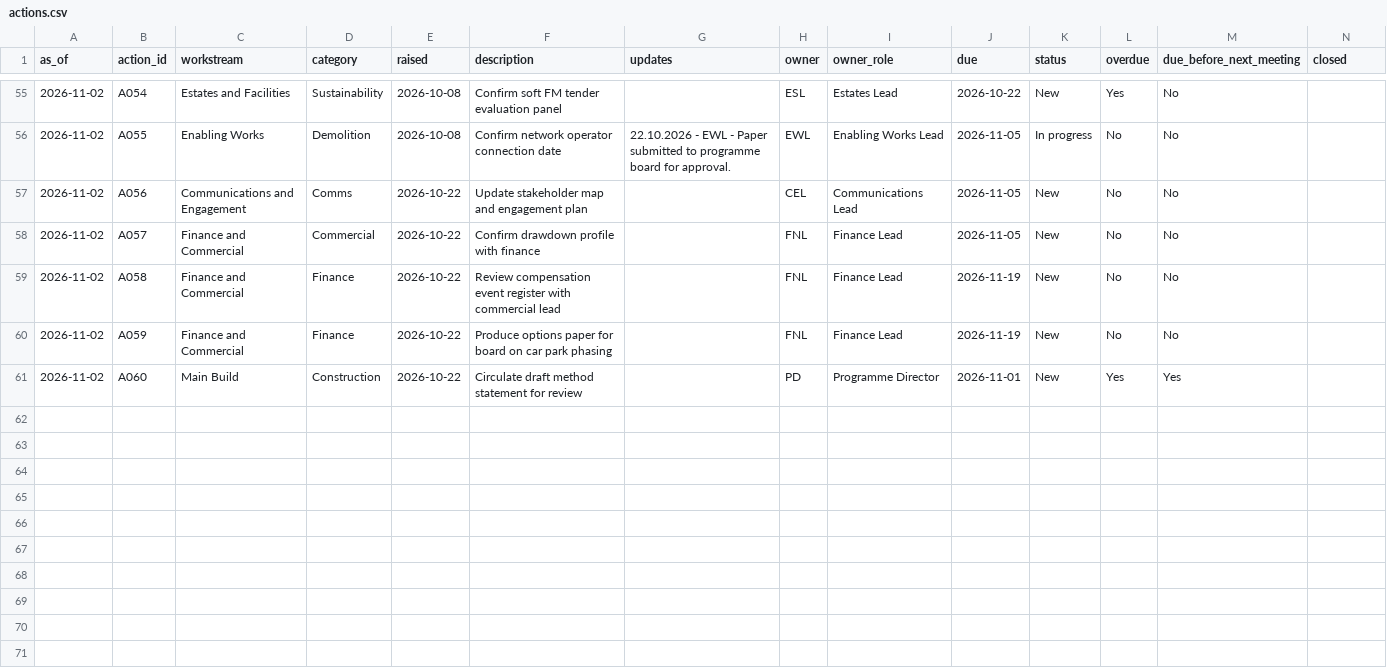
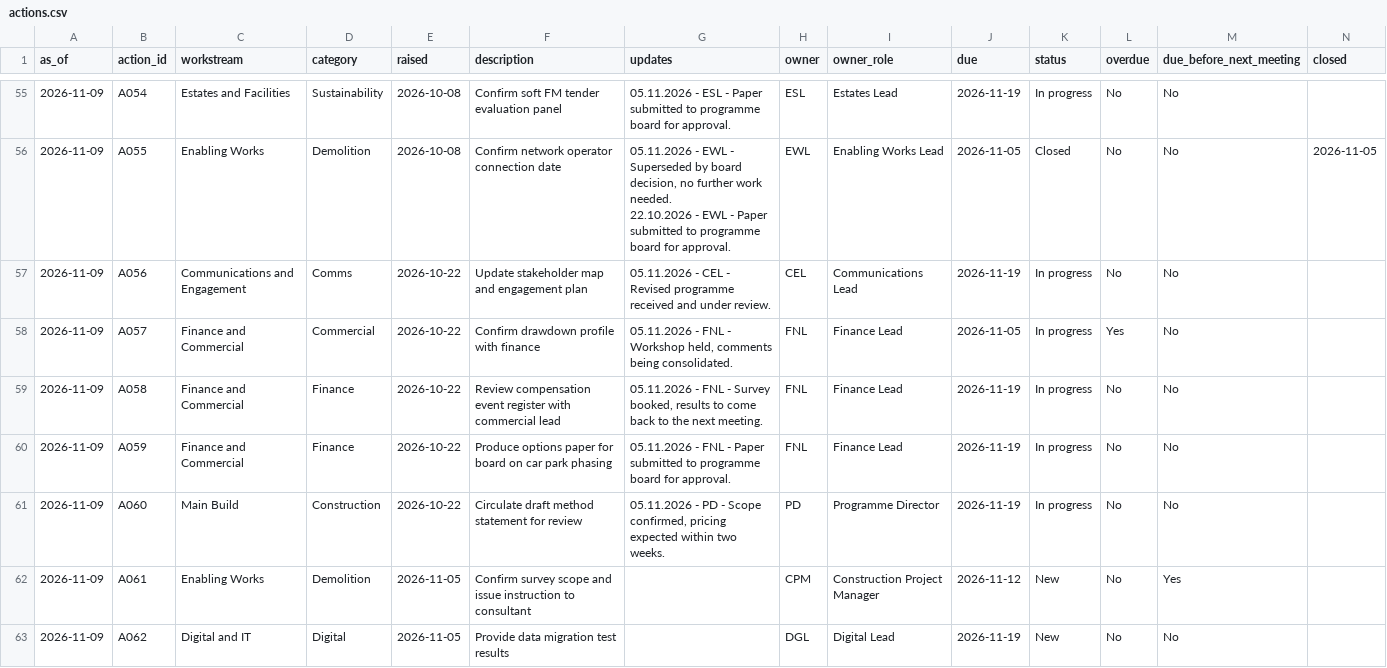
Before and after one commit to mahemishrapmo-hub/new-portfolio, a CSV file: public/data/actions.csv, drawn as a sheet; only a part is shown, gaps mark what is left out; the diff covers the shown part only.

```diff
--- a/public/data/actions.csv
+++ b/public/data/actions.csv
@@ -207,7 +219,10 @@ as_of,action_id,workstream,category,raised,description,updates,owner,owner_role,
-2026-11-02,A054,Estates and Facilities,Sustainability,2026-10-08,Confirm soft FM tender evaluation panel,,ESL,Estates Lead,2026-10-22,New,Yes,No,
-2026-11-02,A055,Enabling Works,Demolition,2026-10-08,Confirm network operator connection date,22.10.2026 - EWL - Paper submitted to programme board for approval.,EWL,Enabling Works Lead,2026-11-05,In progress,No,No,
-2026-11-02,A056,Communications and Engagement,Comms,2026-10-22,Update stakeholder map and engagement plan,,CEL,Communications Lead,2026-11-05,New,No,No,
-2026-11-02,A057,Finance and Commercial,Commercial,2026-10-22,Confirm drawdown profile with finance,,FNL,Finance Lead,2026-11-05,New,No,No,
-2026-11-02,A058,Finance and Commercial,Finance,2026-10-22,Review compensation event register with commercial lead,,FNL,Finance Lead,2026-11-19,New,No,No,
-2026-11-02,A059,Finance and Commercial,Finance,2026-10-22,Produce options paper for board on car park phasing,,FNL,Finance Lead,2026-11-19,New,No,No,
-2026-11-02,A060,Main Build,Construction,2026-10-22,Circulate draft method statement for review,,PD,Programme Director,2026-11-01,New,Yes,Yes,
+2026-11-09,A054,Estates and Facilities,Sustainability,2026-10-08,Confirm soft FM tender evaluation panel,05.11.2026 - ESL - Paper submitted to programme board for approval.,ESL,Estates Lead,2026-11-19,In progress,No,No,
+2026-11-09,A055,Enabling Works,Demolition,2026-10-08,Confirm network operator connection date,"05.11.2026 - EWL - Superseded by board decision, no further work needed.
+22.10.2026 - EWL - Paper submitted to programme board for approval.",EWL,Enabling Works Lead,2026-11-05,Closed,No,No,2026-11-05
+2026-11-09,A056,Communications and Engagement,Comms,2026-10-22,Update stakeholder map and engagement plan,05.11.2026 - CEL - Revised programme received and under review.,CEL,Communications Lead,2026-11-19,In progress,No,No,
+2026-11-09,A057,Finance and Commercial,Commercial,2026-10-22,Confirm drawdown profile with finance,"05.11.2026 - FNL - Workshop held, comments being consolidated.",FNL,Finance Lead,2026-11-05,In progress,Yes,No,
+2026-11-09,A058,Finance and Commercial,Finance,2026-10-22,Review compensation event register with commercial lead,"05.11.2026 - FNL - Survey booked, results to come back to the next meeting.",FNL,Finance Lead,2026-11-19,In progress,No,No,
+2026-11-09,A059,Finance and Commercial,Finance,2026-10-22,Produce options paper for board on car park phasing,05.11.2026 - FNL - Paper submitted to programme board for approval.,FNL,Finance Lead,2026-11-19,In progress,No,No,
+2026-11-09,A060,Main Build,Construction,2026-10-22,Circulate draft method statement for review,"05.11.2026 - PD - Scope confirmed, pricing expected within two weeks.",PD,Programme Director,2026-11-19,In progress,No,No,
+2026-11-09,A061,Enabling Works,Demolition,2026-11-05,Confirm survey scope and issue instruction to consultant,,CPM,Construction Project Manager,2026-11-12,New,No,Yes,
+2026-11-09,A062,Digital and IT,Digital,2026-11-05,Provide data migration test results,,DGL,Digital Lead,2026-11-19,New,No,No,
```
Also changed, not shown: 89 edited cells elsewhere in this file, public/data/portfolio.csv, public/data/raid_log.csv, 2 other files.
